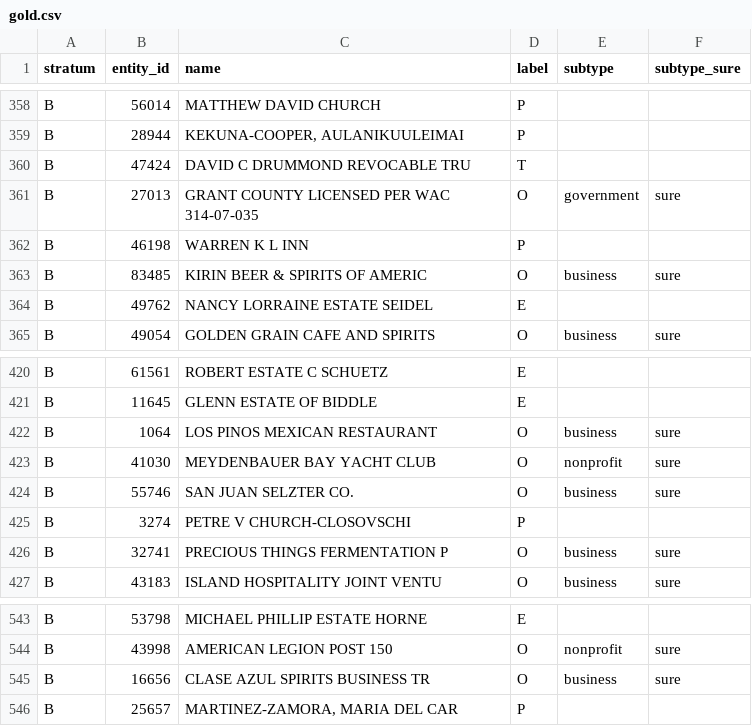
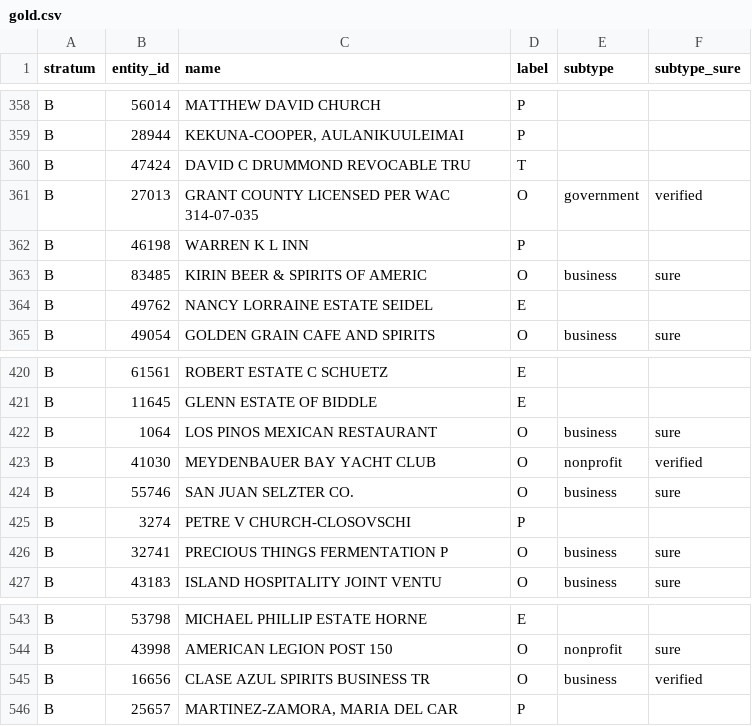
Before and after one commit to CannObserv/wslcb-licensing-tracker, a CSV file: docs/research/person-vs-org/gold.csv, drawn as a sheet; only a part is shown, gaps mark what is left out.

```diff
--- a/docs/research/person-vs-org/gold.csv
+++ b/docs/research/person-vs-org/gold.csv
@@ -360,3 +360,3 @@ B,28944,"KEKUNA-COOPER, AULANIKUULEIMAI",P,,
 B,47424,DAVID C DRUMMOND REVOCABLE TRU,T,,
-B,27013,GRANT COUNTY LICENSED PER WAC 314-07-035,O,government,sure
+B,27013,GRANT COUNTY LICENSED PER WAC 314-07-035,O,government,verified
 B,46198,WARREN K L INN,P,,
@@ -422,3 +422,3 @@ B,11645,GLENN ESTATE OF BIDDLE,E,,
 B,1064,LOS PINOS MEXICAN RESTAURANT,O,business,sure
-B,41030,MEYDENBAUER BAY YACHT CLUB,O,nonprofit,sure
+B,41030,MEYDENBAUER BAY YACHT CLUB,O,nonprofit,verified
 B,55746,SAN JUAN SELZTER CO.,O,business,sure
@@ -544,3 +544,3 @@ B,53798,MICHAEL PHILLIP ESTATE HORNE,E,,
 B,43998,AMERICAN LEGION POST 150,O,nonprofit,sure
-B,16656,CLASE AZUL SPIRITS BUSINESS TR,O,business,sure
+B,16656,CLASE AZUL SPIRITS BUSINESS TR,O,business,verified
 B,25657,"MARTINEZ-ZAMORA, MARIA DEL CAR",P,,
```
Also changed, not shown: docs/research/person-vs-org/subtype_label_review.csv.
